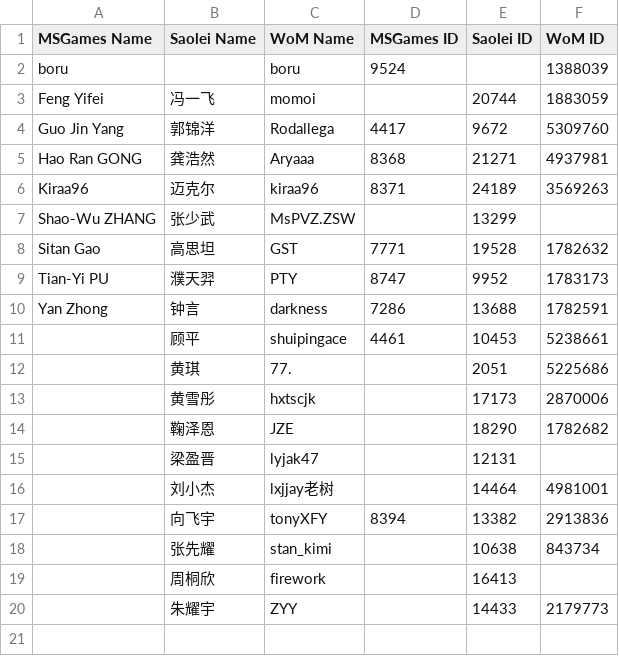
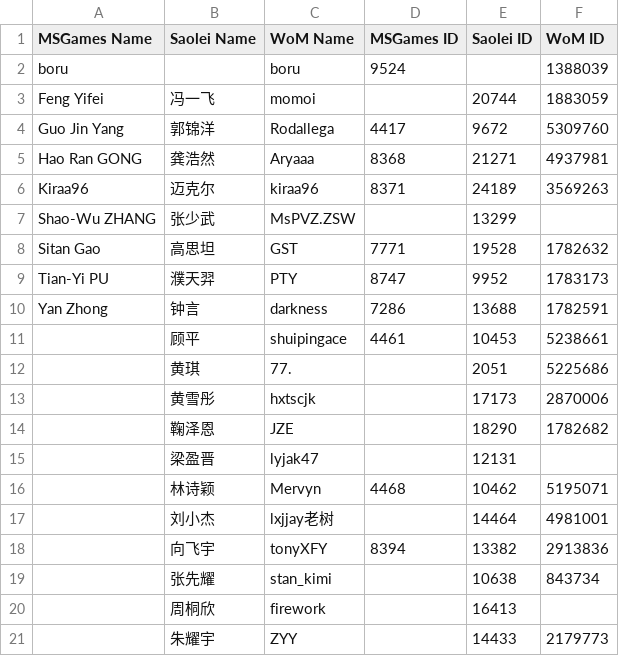
Before and after one commit to putianyi889/Gold-Sheep-Cup, a CSV file: Guides/Players.csv, drawn as a sheet.

Commit message:
Update Players.csv

```diff
--- a/Guides/Players.csv
+++ b/Guides/Players.csv
@@ -15,2 +15,3 @@ Yan Zhong,钟言,darkness,7286,13688,1782591
 ,梁盈晋,lyjak47,,12131,
+,林诗颖,Mervyn,4468,10462,5195071
 ,刘小杰,lxjjay老树,,14464,4981001
```
